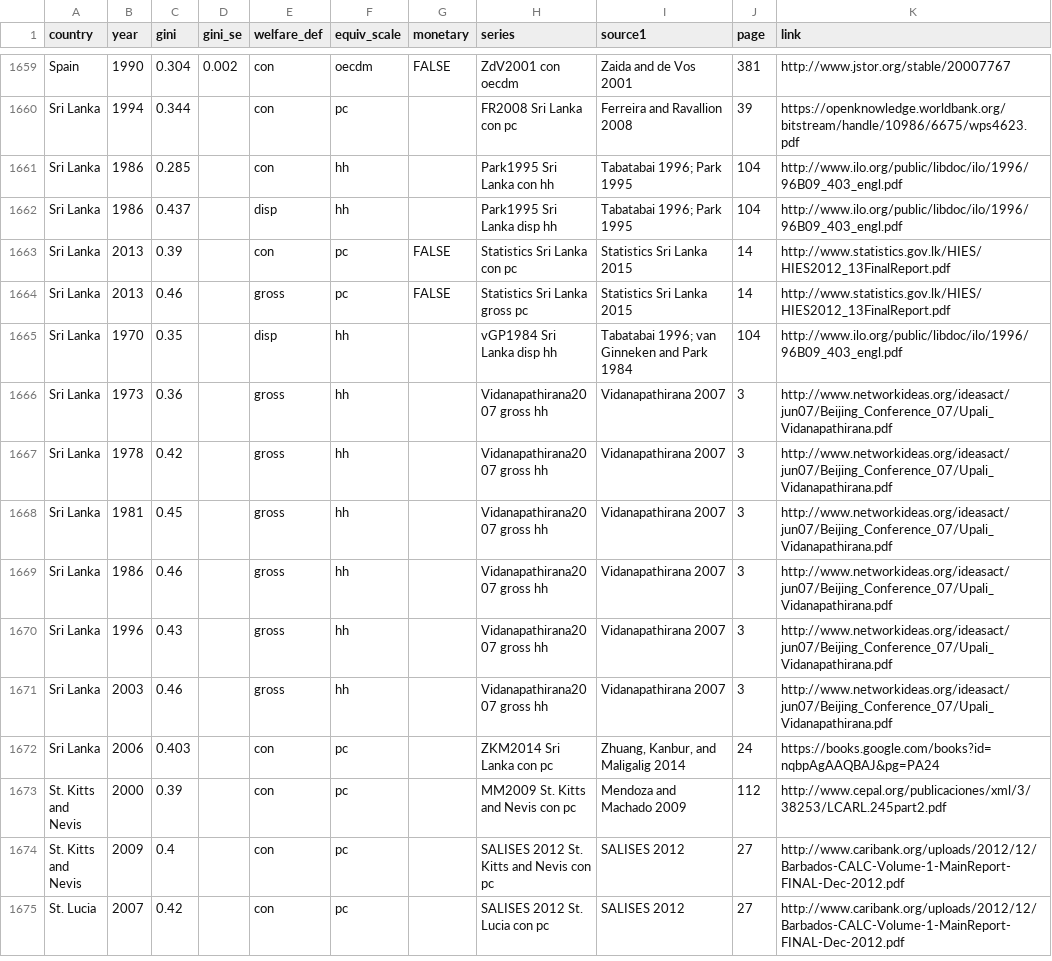
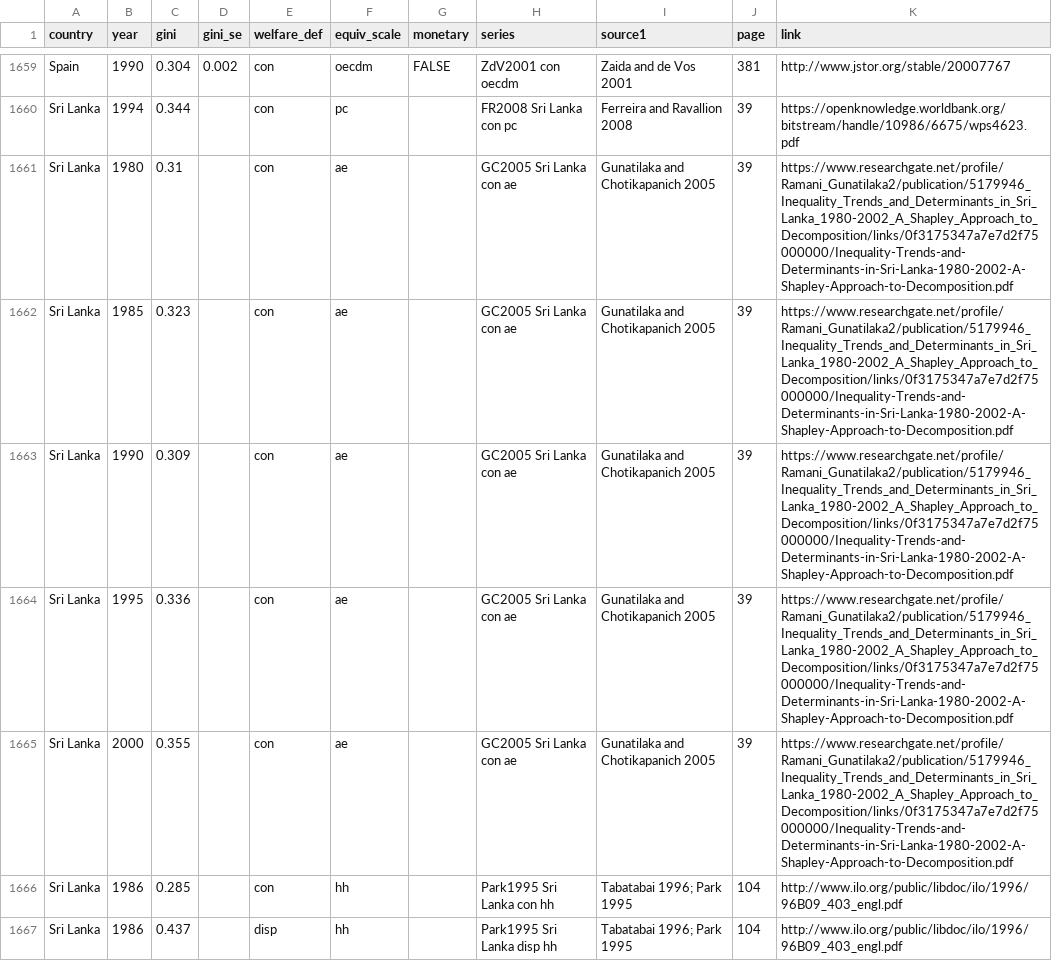
Before and after one commit to fsolt/swiid, a CSV file: data-raw/article_data/fs_added_data.csv, drawn as a sheet; only a part is shown, gaps mark what is left out; the shorter side is filled out with more unchanged rows; the diff names each change by its address in the sheet, - before the commit and + after, or states it on an @@ line.

Commit message:
add GC2005

```diff
--- a/data-raw/article_data/fs_added_data.csv
+++ b/data-raw/article_data/fs_added_data.csv
+row 1661: Sri Lanka | 1980 | 0.31 |  | con | ae |  | GC2005 Sri Lanka con ae | Gunatilaka and Chotikapanich 2005 | 39 | https://www.researchgate.net/profile/Ramani_Gunatilaka2/publication/5179946_Inequality_Trends_and_Determinants_in_Sri_Lanka_1980-2002_A_Shapley_Approach_to_Decomposition/links/0f3175347a7e7d2f75000000/Inequality-Trends-and-Determinants-in-Sri-Lanka-1980-2002-A-Shapley-Approach-to-Decomposition.pdf
+row 1662: Sri Lanka | 1985 | 0.323 |  | con | ae |  | GC2005 Sri Lanka con ae | Gunatilaka and Chotikapanich 2005 | 39 | https://www.researchgate.net/profile/Ramani_Gunatilaka2/publication/5179946_Inequality_Trends_and_Determinants_in_Sri_Lanka_1980-2002_A_Shapley_Approach_to_Decomposition/links/0f3175347a7e7d2f75000000/Inequality-Trends-and-Determinants-in-Sri-Lanka-1980-2002-A-Shapley-Approach-to-Decomposition.pdf
+row 1663: Sri Lanka | 1990 | 0.309 |  | con | ae |  | GC2005 Sri Lanka con ae | Gunatilaka and Chotikapanich 2005 | 39 | https://www.researchgate.net/profile/Ramani_Gunatilaka2/publication/5179946_Inequality_Trends_and_Determinants_in_Sri_Lanka_1980-2002_A_Shapley_Approach_to_Decomposition/links/0f3175347a7e7d2f75000000/Inequality-Trends-and-Determinants-in-Sri-Lanka-1980-2002-A-Shapley-Approach-to-Decomposition.pdf
+row 1664: Sri Lanka | 1995 | 0.336 |  | con | ae |  | GC2005 Sri Lanka con ae | Gunatilaka and Chotikapanich 2005 | 39 | https://www.researchgate.net/profile/Ramani_Gunatilaka2/publication/5179946_Inequality_Trends_and_Determinants_in_Sri_Lanka_1980-2002_A_Shapley_Approach_to_Decomposition/links/0f3175347a7e7d2f75000000/Inequality-Trends-and-Determinants-in-Sri-Lanka-1980-2002-A-Shapley-Approach-to-Decomposition.pdf
+row 1665: Sri Lanka | 2000 | 0.355 |  | con | ae |  | GC2005 Sri Lanka con ae | Gunatilaka and Chotikapanich 2005 | 39 | https://www.researchgate.net/profile/Ramani_Gunatilaka2/publication/5179946_Inequality_Trends_and_Determinants_in_Sri_Lanka_1980-2002_A_Shapley_Approach_to_Decomposition/links/0f3175347a7e7d2f75000000/Inequality-Trends-and-Determinants-in-Sri-Lanka-1980-2002-A-Shapley-Approach-to-Decomposition.pdf
```
